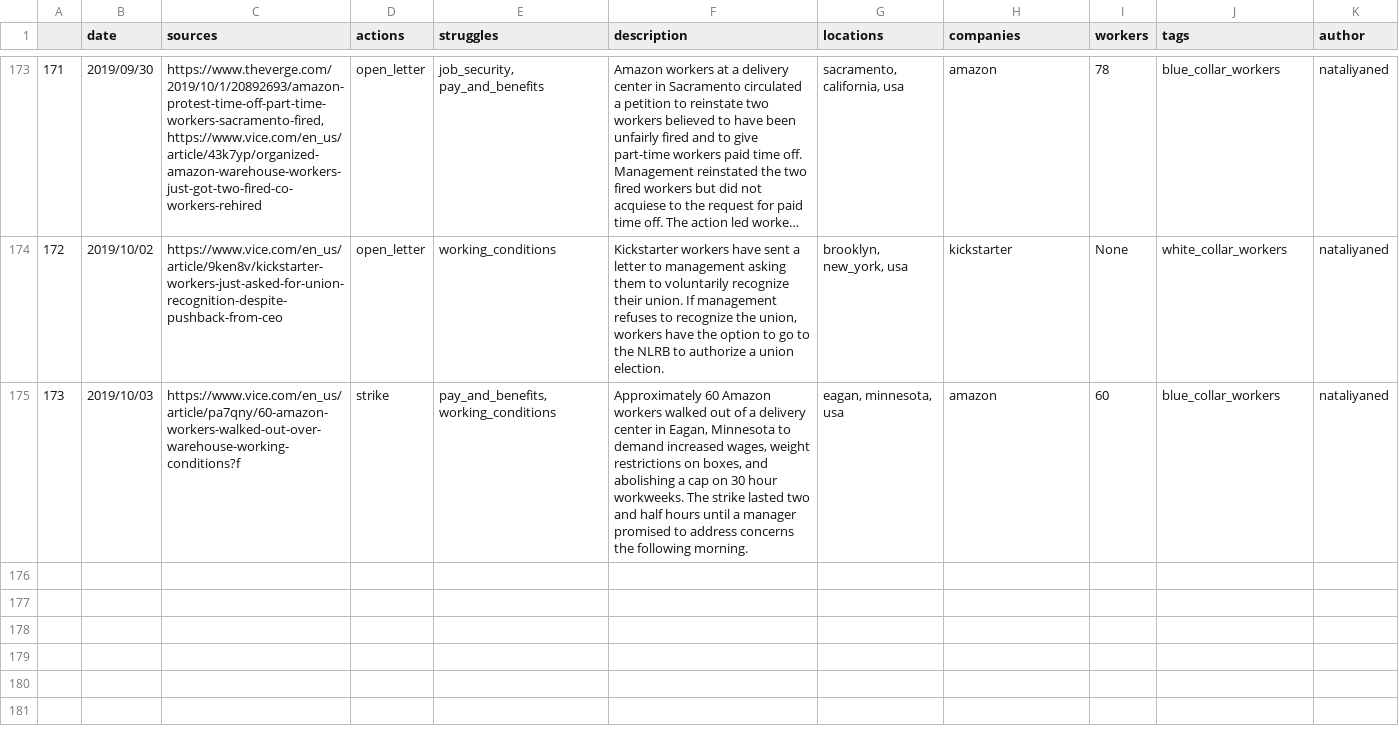
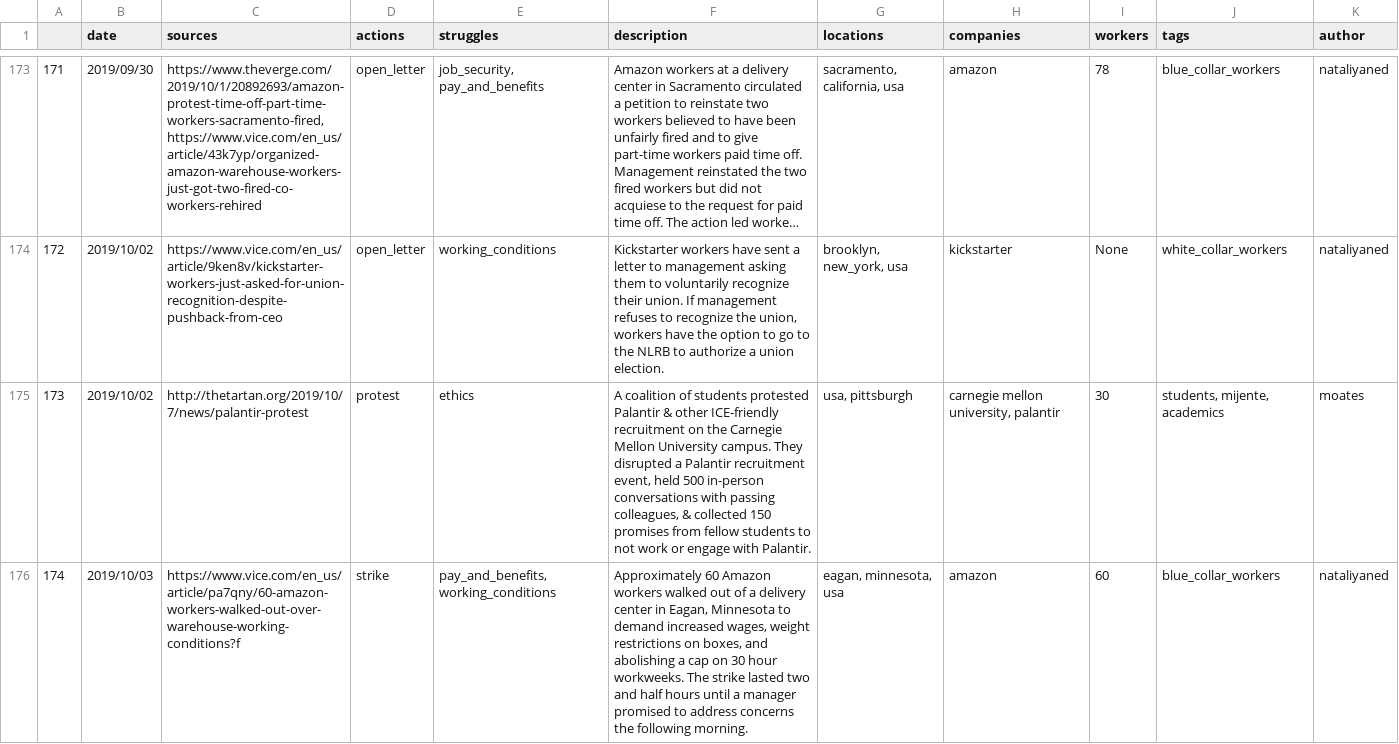
Before and after one commit to collective-action/tech, a CSV file: actions.csv, drawn as a sheet; only a part is shown, gaps mark what is left out; long unchanged cells end in …; addresses are those after the commit; the diff names each change by its address in the sheet, - before the commit and + after, or states it on an @@ line.

Commit message:
Auto Update README & actions.csv from files ***NO_CI***

```diff
--- a/actions.csv
+++ b/actions.csv
+row 175: 173 | 2019/10/02 | http://thetartan.org/2019/10/7/news/palantir-protest | protest | ethics | A coalition of students protested Palantir & other ICE-friendly recruitment on the Carnegie Mellon University campus. They disrupted a Palantir recruitment event, held 500 in-person conversations with passing colleagues, & collected 150 promises from fellow students to not work or engage with Palantir. | usa, pittsburgh | carnegie mellon university, palantir | 30 | students, mijente, academics | moates
@@ column A renumbered from row 176 down @@
```
Also changed, not shown: 4 other files.
